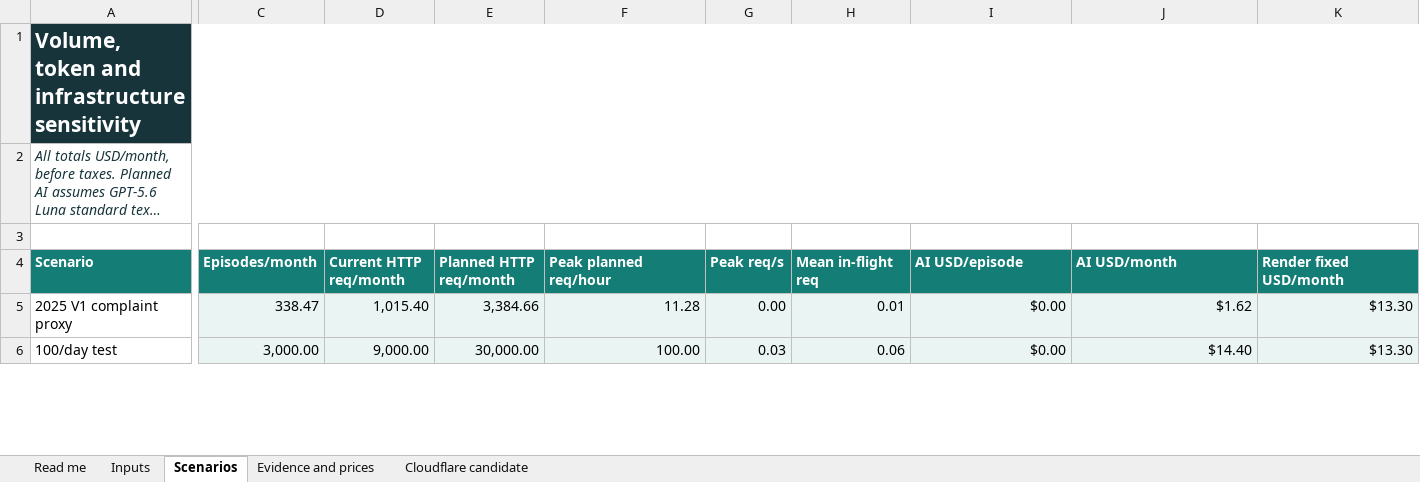
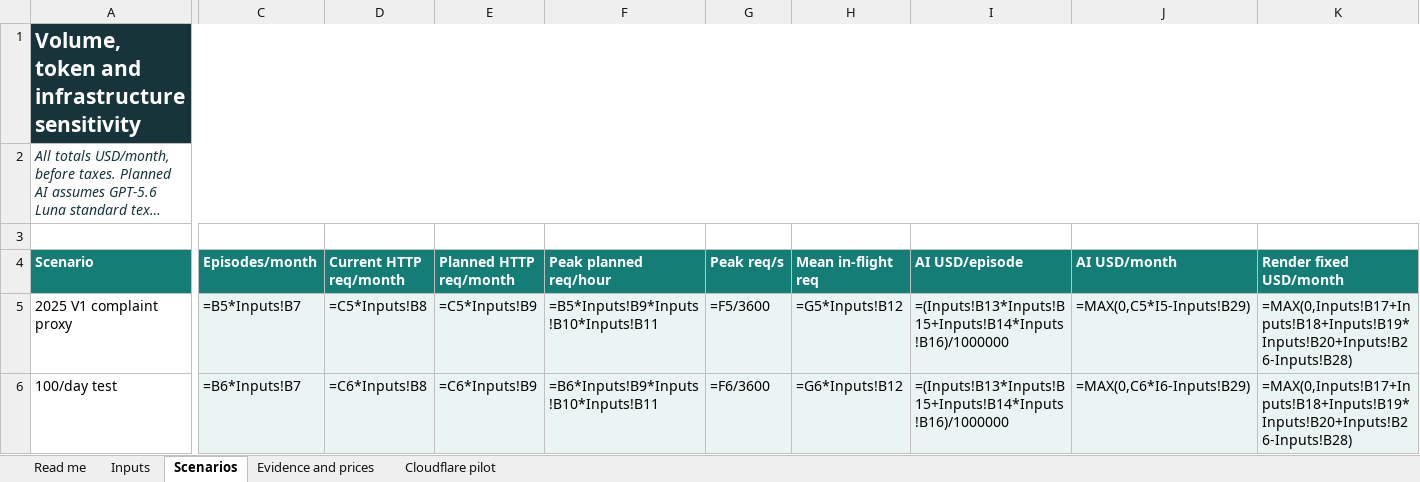
Before and after one commit to LucasTramonte/Factored-Hackathon-2026-ArabicaAI, an Excel workbook: Docs/Costs/Intake/INTAKE_COST_ESTIMATE.xlsx, sheet Scenarios, drawn as a sheet; only a part is shown, gaps mark what is left out; long unchanged cells end in …; values as stored, in another font and other column widths than the file's, no borders; formulas without a stored value are shown as written; charts and pictures not drawn; the diff covers the shown part only; the diff names each change by its address in the sheet, - before the commit and + after, or states it on an @@ line.

```diff
--- a/Docs/Costs/Intake/INTAKE_COST_ESTIMATE.xlsx (sheet Scenarios)
+++ b/Docs/Costs/Intake/INTAKE_COST_ESTIMATE.xlsx (sheet Scenarios)
-sheet tab: Cloudflare candidate
+sheet tab: Cloudflare pilot
-C1:K1 fill: #17343B
+C1:K1 fill: none
-C5 (Episodes/month): 338.47
+C5 (Episodes/month): =B5*Inputs!B7
-D5 (Current HTTP req/month): 1,015.40
+D5 (Current HTTP req/month): =C5*Inputs!B8
-E5 (Planned HTTP req/month): 3,384.66
+E5 (Planned HTTP req/month): =C5*Inputs!B9
-F5 (Peak planned req/hour): 11.28
+F5 (Peak planned req/hour): =B5*Inputs!B9*Inputs!B10*Inputs!B11
-G5 (Peak req/s): 0.00
+G5 (Peak req/s): =F5/3600
-H5 (Mean in-flight req): 0.01
+H5 (Mean in-flight req): =G5*Inputs!B12
-I5:I6 (AI USD/episode): $0.00
+I5:I6 (AI USD/episode): =(Inputs!B13*Inputs!B15+Inputs!B14*Inputs!B16)/1000000
-J5 (AI USD/month): $1.62
+J5 (AI USD/month): =MAX(0,C5*I5-Inputs!B29)
-K5:K6 (Render fixed USD/month): $13.30
+K5:K6 (Render fixed USD/month): =MAX(0,Inputs!B17+Inputs!B18+Inputs!B19*Inputs!B20+Inputs!B26-Inputs!B28)
-C6 (Episodes/month): 3,000.00
+C6 (Episodes/month): =B6*Inputs!B7
-D6 (Current HTTP req/month): 9,000.00
+D6 (Current HTTP req/month): =C6*Inputs!B8
-E6 (Planned HTTP req/month): 30,000.00
+E6 (Planned HTTP req/month): =C6*Inputs!B9
-F6 (Peak planned req/hour): 100.00
+F6 (Peak planned req/hour): =B6*Inputs!B9*Inputs!B10*Inputs!B11
-G6 (Peak req/s): 0.03
+G6 (Peak req/s): =F6/3600
-H6 (Mean in-flight req): 0.06
+H6 (Mean in-flight req): =G6*Inputs!B12
-J6 (AI USD/month): $14.40
+J6 (AI USD/month): =MAX(0,C6*I6-Inputs!B29)
```
Also changed, not shown: 52 edited cells and cell formats elsewhere in this sheet, sheet Cloudflare pilot, sheet Read me, sheet Evidence and prices, sheet Inputs, charts or pictures, 18 other files.
